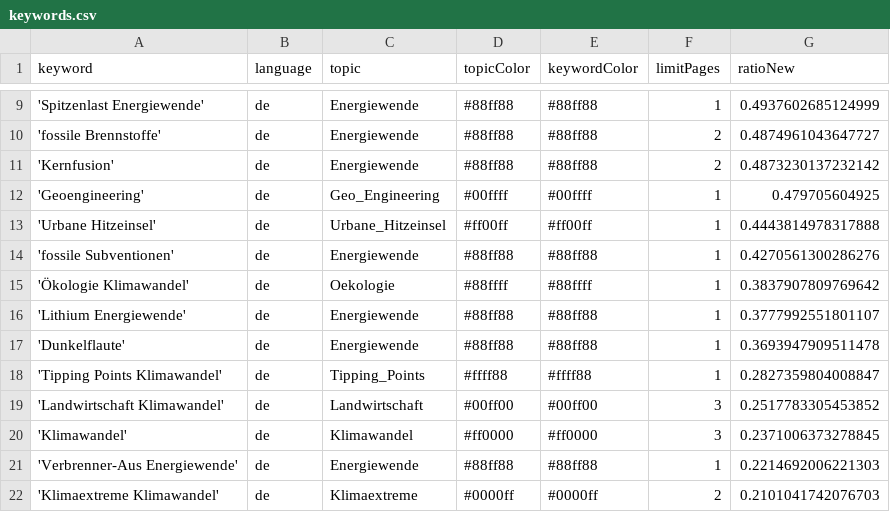
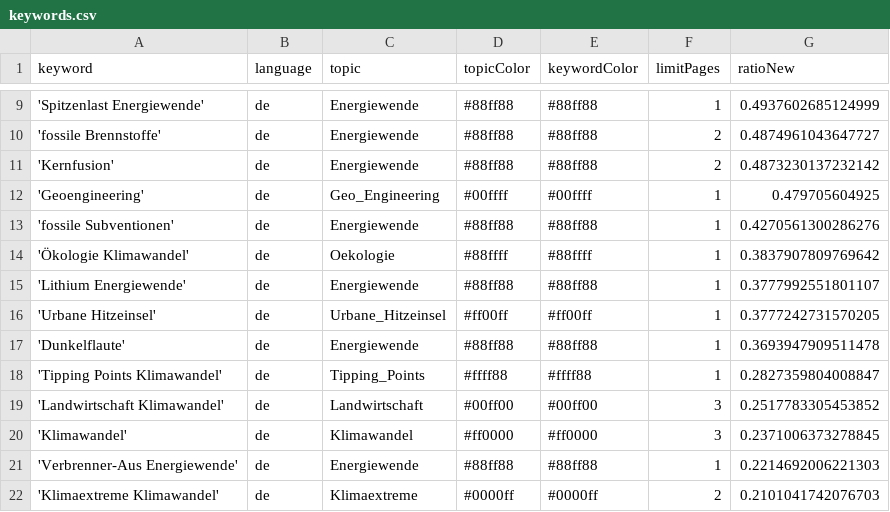
Before and after one commit to daschu83-news/energyIsComing, a CSV file: keywords.csv, drawn as a sheet; only a part is shown, gaps mark what is left out; removed rows and columns are numbered as before the commit, all else as after; the diff names each change by its address in the sheet, - before the commit and + after, or states it on an @@ line.

Commit message:
Commit from GitHub Actions (harvest:0.0)

```diff
--- a/keywords.csv
+++ b/keywords.csv
-row 13: 'Urbane Hitzeinsel' | de | Urbane_Hitzeinsel | #ff00ff | #ff00ff | 1 | 0.4443814978317888
+row 16: 'Urbane Hitzeinsel' | de | Urbane_Hitzeinsel | #ff00ff | #ff00ff | 1 | 0.3777242731570205
```
